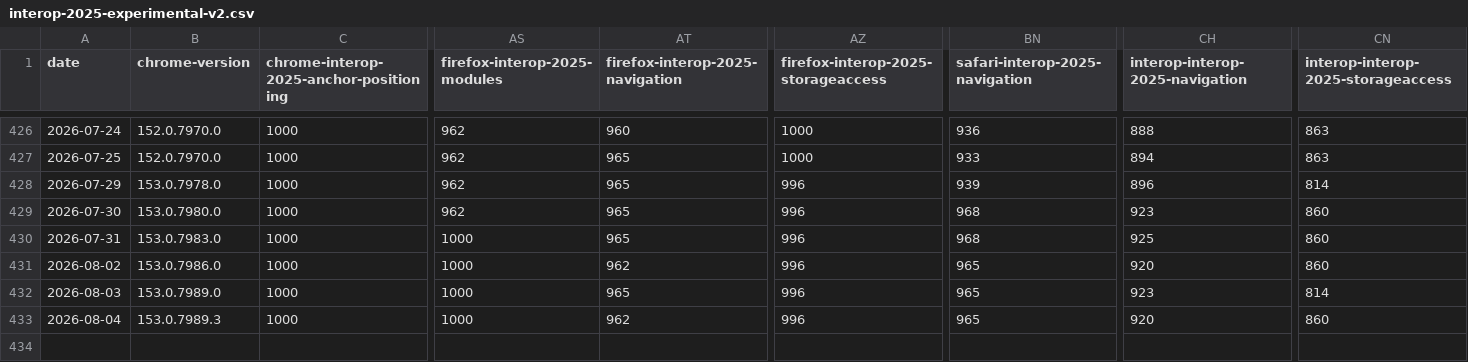
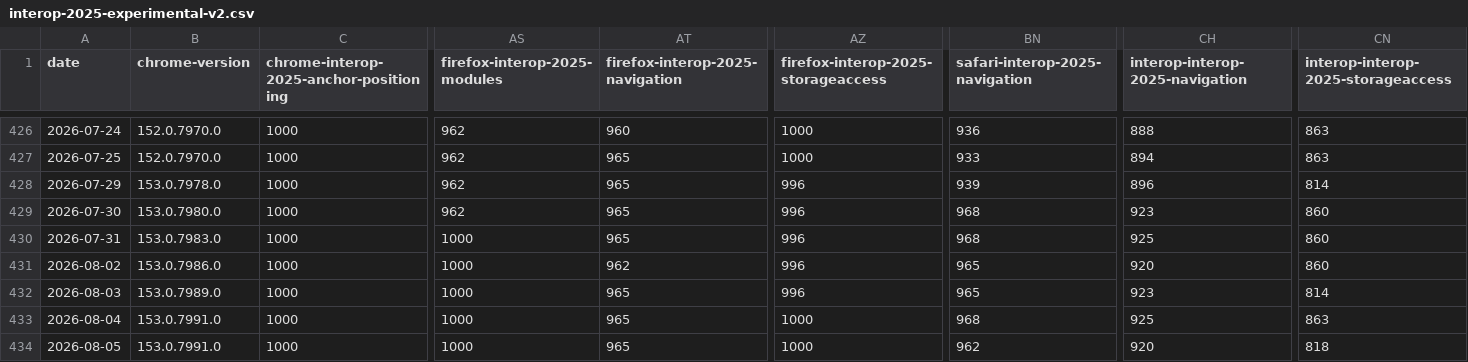
Before and after one commit to cauut121997-create/results-analysis, a CSV file: data/interop-2025/interop-2025-experimental-v2.csv, drawn as a sheet; only a part is shown, gaps mark what is left out; rows hold the shown columns only; the diff names each change by its address in the sheet, - before the commit and + after, or states it on an @@ line.

```diff
--- a/data/interop-2025/interop-2025-experimental-v2.csv
+++ b/data/interop-2025/interop-2025-experimental-v2.csv
-B433 (chrome-version): 153.0.7989.3
+B433 (chrome-version): 153.0.7991.0
-AT433 (firefox-interop-2025-navigation): 962
+AT433 (firefox-interop-2025-navigation): 965
-AZ433: 996
+AZ433: 1000
-BN433 (safari-interop-2025-navigation): 965
+BN433 (safari-interop-2025-navigation): 968
-CH433 (interop-interop-2025-navigation): 920
+CH433 (interop-interop-2025-navigation): 925
-CN433: 860
+CN433: 863
+row 434: 2026-08-05 | 153.0.7991.0 | 1000 | 1000 | 965 | 1000 | 962 | 920 | 818
```
Also changed, not shown: data/experimental-browser-specific-failures.csv.
